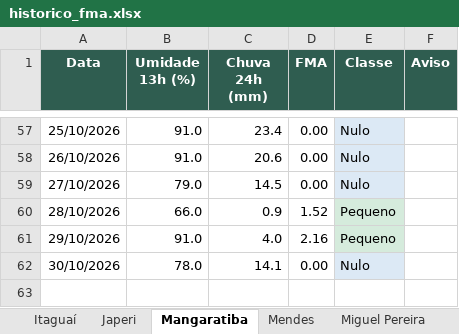
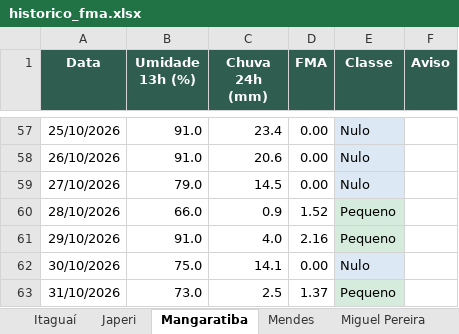
Before and after one commit to kovalsykib/painel-fma, an Excel workbook: docs/historico_fma.xlsx, sheet Mangaratiba, drawn as a sheet; only a part is shown, gaps mark what is left out; values as stored, in another font and other column widths than the file's, no borders; the diff names each change by its address in the sheet, - before the commit and + after, or states it on an @@ line.

```diff
--- a/docs/historico_fma.xlsx (sheet Mangaratiba)
+++ b/docs/historico_fma.xlsx (sheet Mangaratiba)
-B62 (Umidade 13h (%)): 78.0
+B62 (Umidade 13h (%)): 75.0
+row 63: 31/10/2026 | 73.0 | 2.5 | 1.37 | Pequeno
```
Also changed, not shown: sheet Vassouras, sheet Rio de Janeiro, sheet Piraí, sheet Rio Claro, sheet Engenheiro Paulo de Frontin, sheet Mendes, 9 more sheets, 33 other files.
